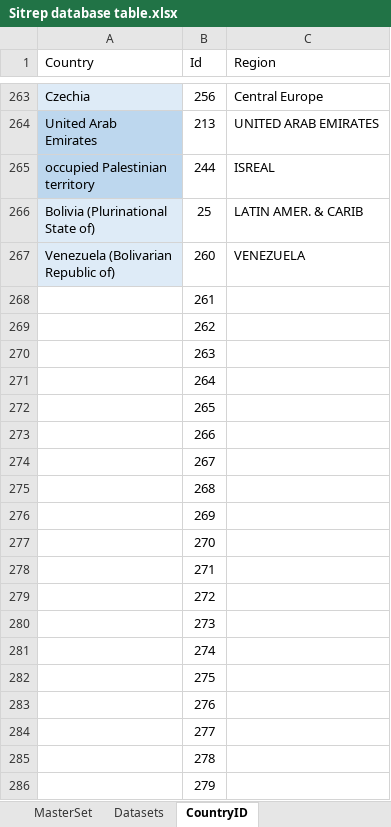
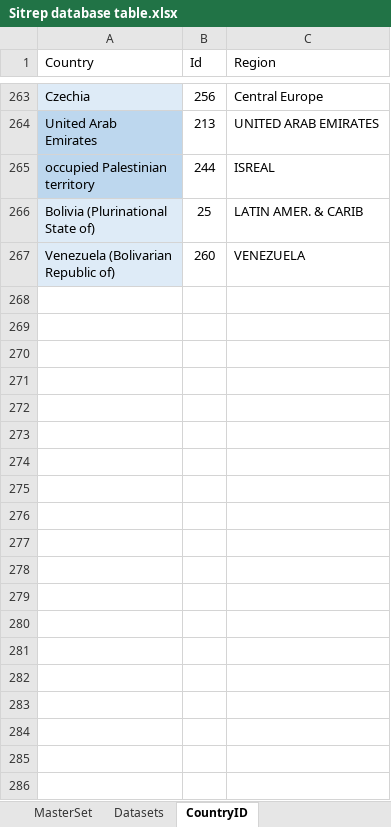
Before and after one commit to OQ2000/COVID-19-By-Country, an Excel workbook: Datasets/Sitrep database table.xlsx, sheet CountryID, drawn as a sheet; only a part is shown, gaps mark what is left out; values as stored, in another font and other column widths than the file's, no borders; the diff covers the shown part only; the diff names each change by its address in the sheet, - before the commit and + after, or states it on an @@ line.

Commit message:
main sitrep table

```diff
--- a/Datasets/Sitrep database table.xlsx (sheet CountryID)
+++ b/Datasets/Sitrep database table.xlsx (sheet CountryID)
-row 268:  | 261
-row 269:  | 262
-row 270:  | 263
-row 271:  | 264
-row 272:  | 265
-row 273:  | 266
-row 274:  | 267
-row 275:  | 268
-row 276:  | 269
-row 277:  | 270
-row 278:  | 271
-row 279:  | 272
-row 280:  | 273
-row 281:  | 274
-row 282:  | 275
-row 283:  | 276
-row 284:  | 277
-row 285:  | 278
-row 286:  | 279
```
Also changed, not shown: 21 removed rows elsewhere in this sheet.
